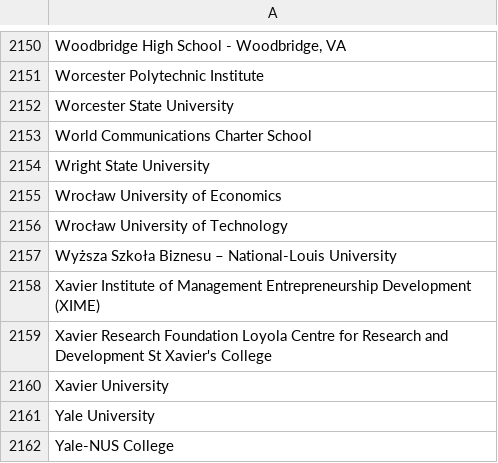
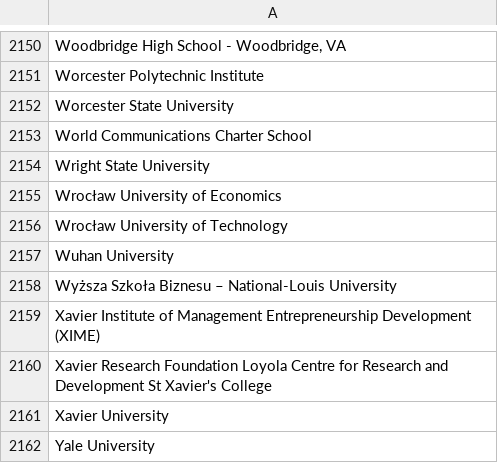
Before and after one commit to MLH/mlh-policies, a CSV file: schools.csv, drawn as a sheet; only a part is shown, gaps mark what is left out; the shorter side is filled out with more unchanged rows.

Commit message:
Resolves #83 Add Wuhan University, China

```diff
--- a/schools.csv
+++ b/schools.csv
@@ -2156,2 +2156,3 @@ Wrocław University of Economics
 Wrocław University of Technology
+Wuhan University
 Wyższa Szkoła Biznesu – National-Louis University
```
